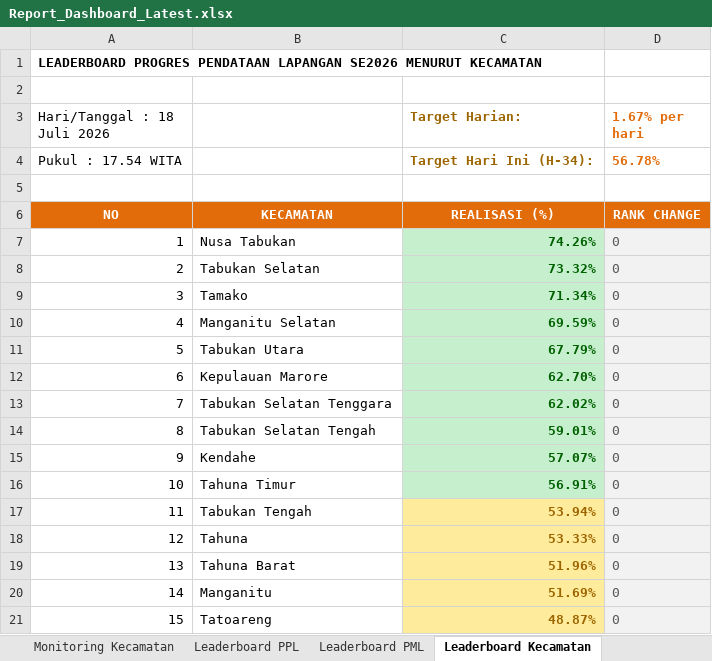
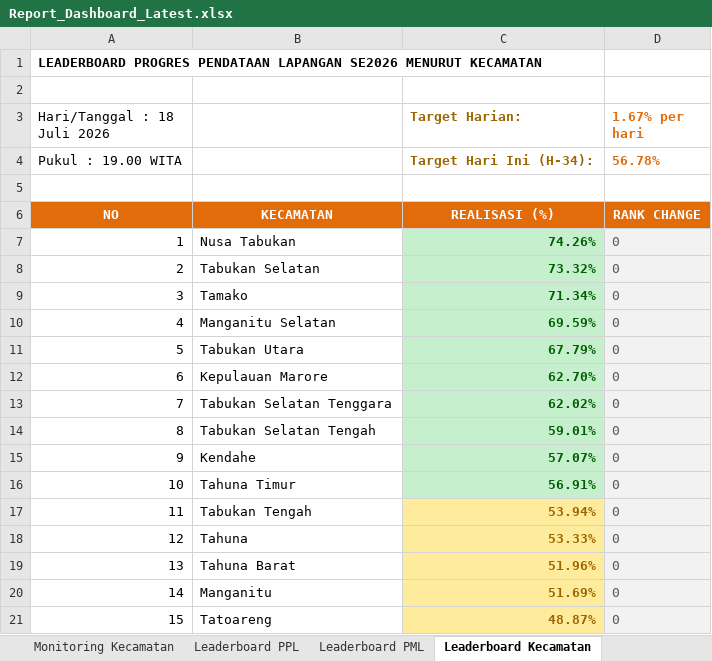
Before and after one commit to danimat15/fasih-sm-scrapper, an Excel workbook: dashboard/public/Report_Dashboard_Latest.xlsx, sheet Leaderboard Kecamatan, drawn as a sheet; values as stored, in another font and other column widths than the file's, no borders; the diff names each change by its address in the sheet, - before the commit and + after, or states it on an @@ line.

```diff
--- a/dashboard/public/Report_Dashboard_Latest.xlsx (sheet Leaderboard Kecamatan)
+++ b/dashboard/public/Report_Dashboard_Latest.xlsx (sheet Leaderboard Kecamatan)
-A4 (Hari/Tanggal : 18 Juli 2026): Pukul : 17.54 WITA
+A4 (Hari/Tanggal : 18 Juli 2026): Pukul : 19.00 WITA
```
Also changed, not shown: sheet Monitoring Kecamatan, sheet Leaderboard PML, sheet Leaderboard PPL, dashboard/public/Monev_Pendataan_SE2026_Latest.xlsx, 3 other files.
